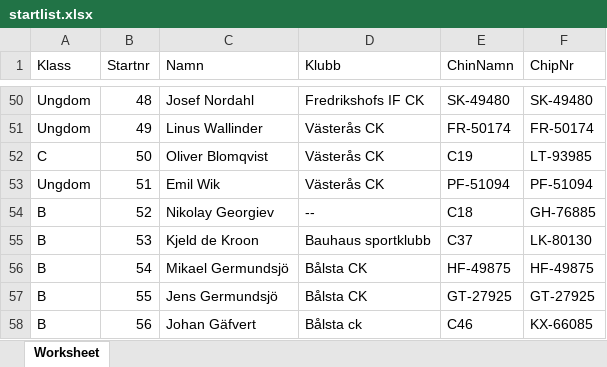
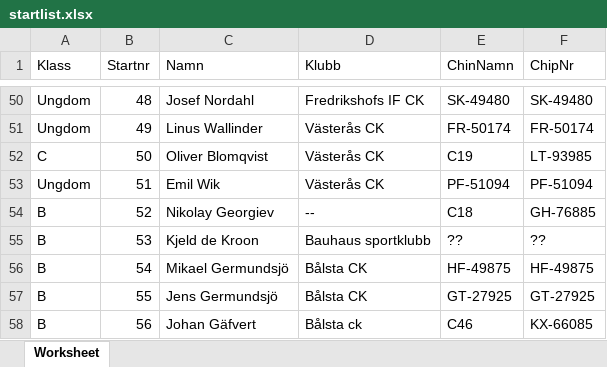
Before and after one commit to trosendal/KnivstaCK_GPlopp_2025, an Excel workbook: startlist.xlsx, sheet Worksheet, drawn as a sheet; only a part is shown, gaps mark what is left out; values as stored, in another font and other column widths than the file's, no borders; the diff names each change by its address in the sheet, - before the commit and + after, or states it on an @@ line.

Commit message:
Add times for David and correct chip number duplication

```diff
--- a/startlist.xlsx (sheet Worksheet)
+++ b/startlist.xlsx (sheet Worksheet)
-E55 (ChinNamn): C37
+E55 (ChinNamn): ??
-F55 (ChipNr): LK-80130
+F55 (ChipNr): ??
```
Also changed, not shown: 2 other files.
